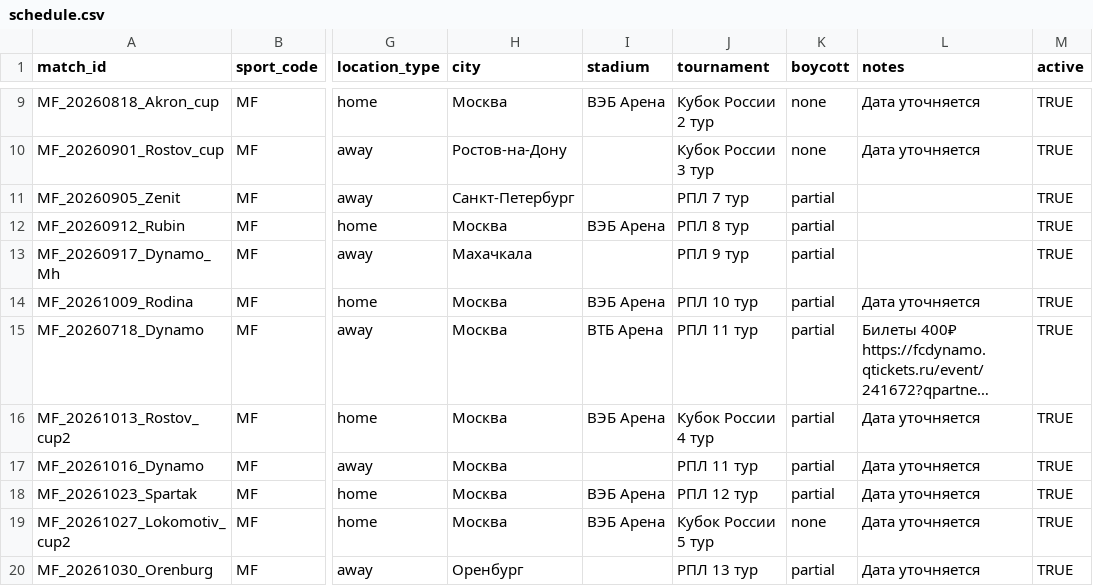
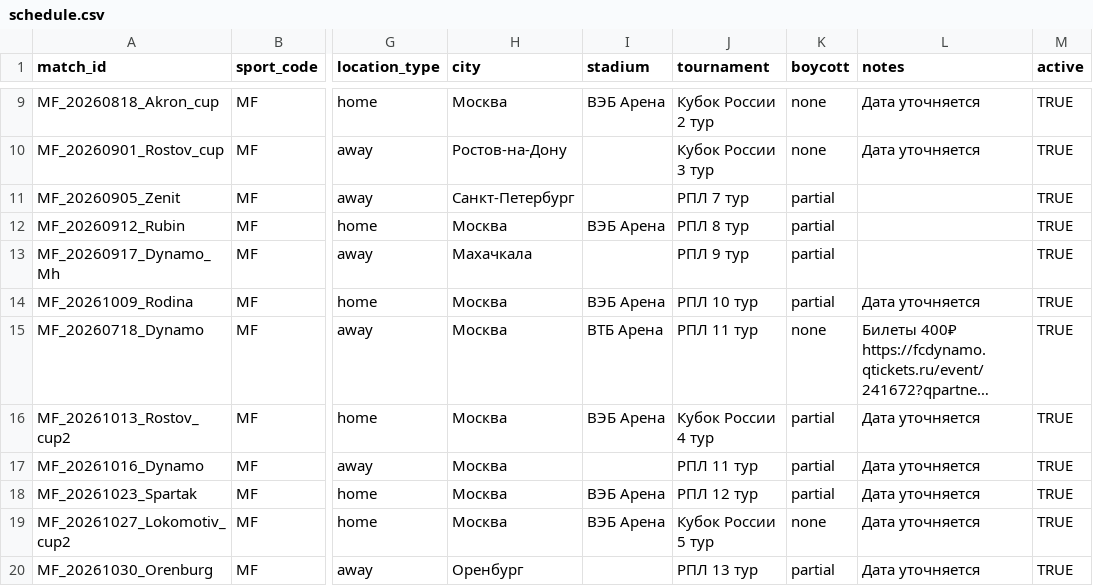
Before and after one commit to Constantine-msk/CalendCSKA_Bot, a CSV file: schedule.csv, drawn as a sheet; only a part is shown, gaps mark what is left out; long unchanged cells end in …; the diff names each change by its address in the sheet, - before the commit and + after, or states it on an @@ line.

Commit message:
Update schedule.csv

```diff
--- a/schedule.csv
+++ b/schedule.csv
-K15 (boycott): partial
+K15 (boycott): none
```
